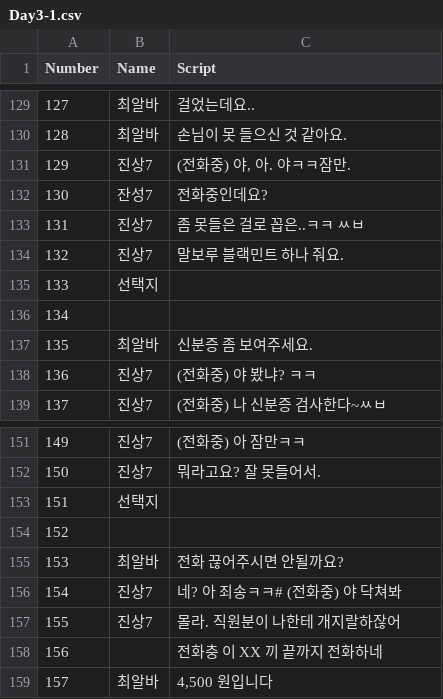
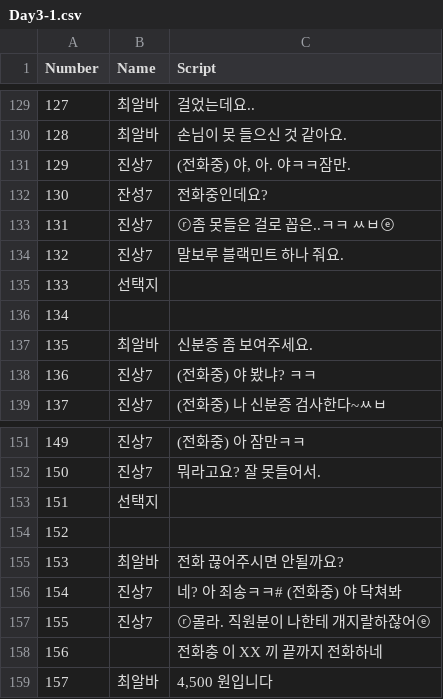
Before and after one commit to TeamOddCS/JS25, a CSV file: Odd_ConvenienceStore/Assets/Resources/Day3-1.csv, drawn as a sheet; only a part is shown, gaps mark what is left out; the diff covers the shown part only.

```diff
--- a/Odd_ConvenienceStore/Assets/Resources/Day3-1.csv
+++ b/Odd_ConvenienceStore/Assets/Resources/Day3-1.csv
@@ -132,3 +132,3 @@
 130,잔성7,전화중인데요?
-131,진상7, 좀 못들은 걸로 꼽은..ㅋㅋ ㅆㅂ
+131,진상7,ⓡ좀 못들은 걸로 꼽은..ㅋㅋ ㅆㅂⓔ
 132,진상7,말보루 블랙민트 하나 줘요.
@@ -156,3 +156,3 @@
 154,진상7,네? 아 죄송ㅋㅋ# (전화중) 야 닥쳐봐
-155,진상7,몰라. 직원분이 나한테 개지랄하잖어
+155,진상7,ⓡ몰라. 직원분이 나한테 개지랄하잖어ⓔ
 156,,전화충 이 XX 끼 끝까지 전화하네
```
Also changed, not shown: 7 edited cells elsewhere in this file, Odd_ConvenienceStore/Assets/Resources/Day3-3.csv, 5 other files.
